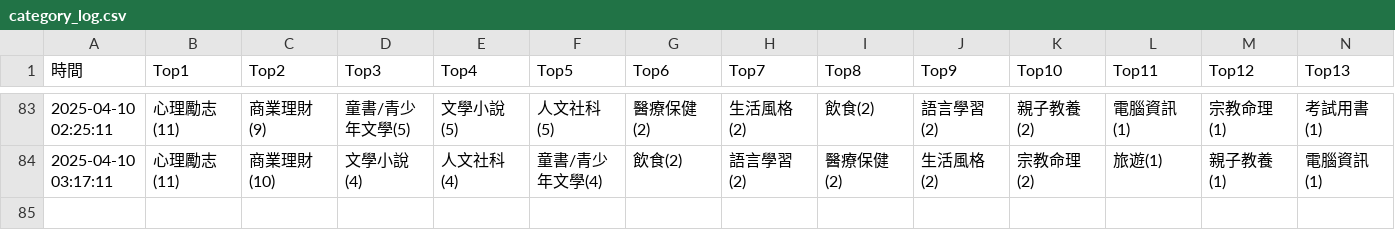
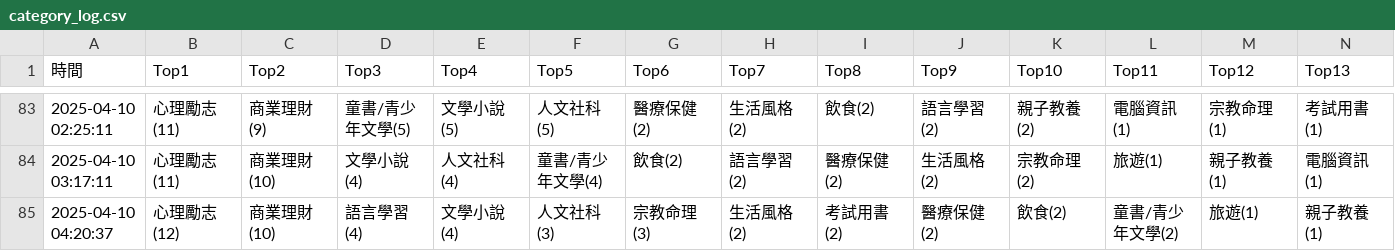
Before and after one commit to allenwhitewho/s1111409_mid, a CSV file: category_log.csv, drawn as a sheet; only a part is shown, gaps mark what is left out; rows hold the shown columns only; the diff names each change by its address in the sheet, - before the commit and + after, or states it on an @@ line.

Commit message:
chore: update CSV data from workflow every hour

```diff
--- a/category_log.csv
+++ b/category_log.csv
+row 85: 2025-04-10 04:20:37 | 心理勵志(12) | 商業理財(10) | 語言學習(4) | 文學小說(4) | 人文社科(3) | 宗教命理(3) | 生活風格(2) | 考試用書(2) | 醫療保健(2) | 飲食(2) | 童書/青少年文學(2) | 旅遊(1) | 親子教養(1)
```
Also changed, not shown: api.csv, 1 other file.
